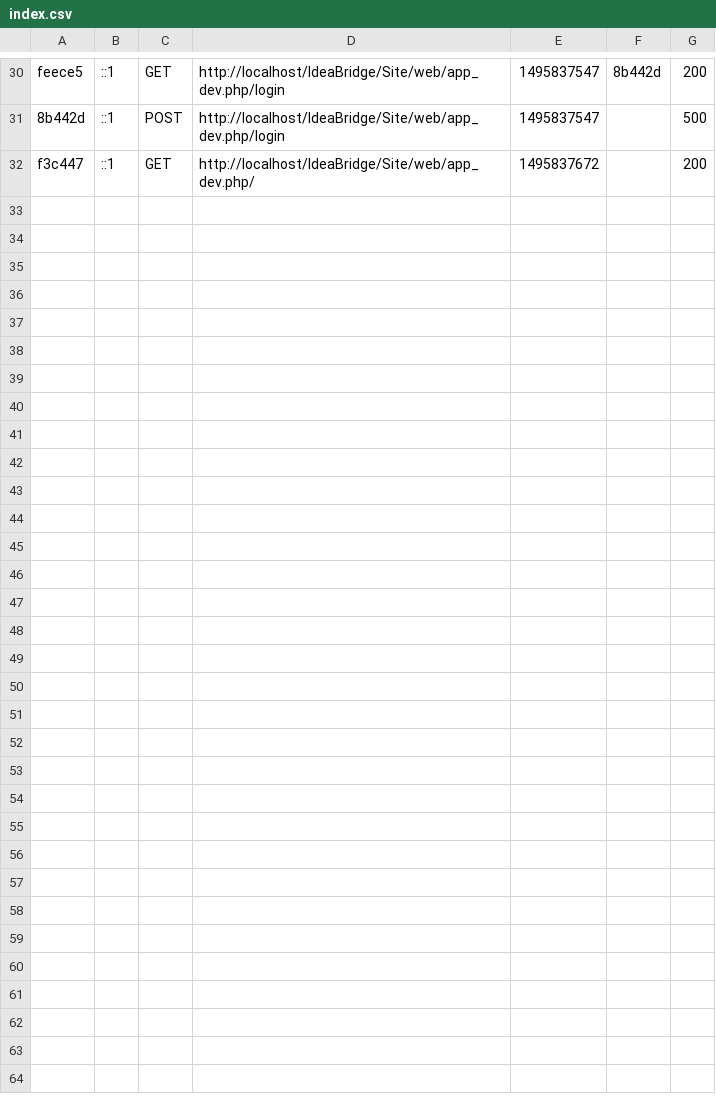
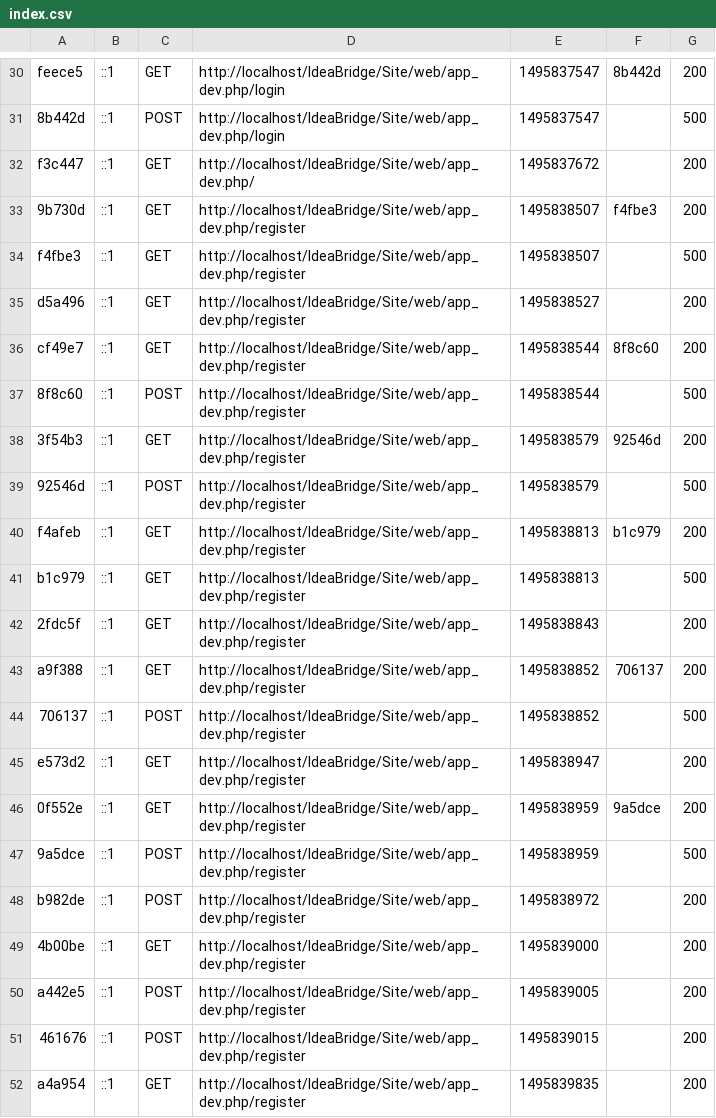
Before and after one commit to Coraline13/IdeaBridge, a CSV file: Site/var/cache/dev/profiler/index.csv, drawn as a sheet; only a part is shown, gaps mark what is left out; the diff covers the shown part only.

```diff
--- a/Site/var/cache/dev/profiler/index.csv
+++ b/Site/var/cache/dev/profiler/index.csv
@@ -32 +32,21 @@ feece5,::1,GET,http://localhost/IdeaBridge/Site/web/app_dev.php/login,1495837547
 f3c447,::1,GET,http://localhost/IdeaBridge/Site/web/app_dev.php/,1495837672,,200
+9b730d,::1,GET,http://localhost/IdeaBridge/Site/web/app_dev.php/register,1495838507,f4fbe3,200
+f4fbe3,::1,GET,http://localhost/IdeaBridge/Site/web/app_dev.php/register,1495838507,,500
+d5a496,::1,GET,http://localhost/IdeaBridge/Site/web/app_dev.php/register,1495838527,,200
+cf49e7,::1,GET,http://localhost/IdeaBridge/Site/web/app_dev.php/register,1495838544,8f8c60,200
+8f8c60,::1,POST,http://localhost/IdeaBridge/Site/web/app_dev.php/register,1495838544,,500
+3f54b3,::1,GET,http://localhost/IdeaBridge/Site/web/app_dev.php/register,1495838579,92546d,200
+92546d,::1,POST,http://localhost/IdeaBridge/Site/web/app_dev.php/register,1495838579,,500
+f4afeb,::1,GET,http://localhost/IdeaBridge/Site/web/app_dev.php/register,1495838813,b1c979,200
+b1c979,::1,GET,http://localhost/IdeaBridge/Site/web/app_dev.php/register,1495838813,,500
+2fdc5f,::1,GET,http://localhost/IdeaBridge/Site/web/app_dev.php/register,1495838843,,200
+a9f388,::1,GET,http://localhost/IdeaBridge/Site/web/app_dev.php/register,1495838852,706137,200
+706137,::1,POST,http://localhost/IdeaBridge/Site/web/app_dev.php/register,1495838852,,500
+e573d2,::1,GET,http://localhost/IdeaBridge/Site/web/app_dev.php/register,1495838947,,200
+0f552e,::1,GET,http://localhost/IdeaBridge/Site/web/app_dev.php/register,1495838959,9a5dce,200
+9a5dce,::1,POST,http://localhost/IdeaBridge/Site/web/app_dev.php/register,1495838959,,500
+b982de,::1,POST,http://localhost/IdeaBridge/Site/web/app_dev.php/register,1495838972,,200
+4b00be,::1,GET,http://localhost/IdeaBridge/Site/web/app_dev.php/register,1495839000,,200
+a442e5,::1,POST,http://localhost/IdeaBridge/Site/web/app_dev.php/register,1495839005,,200
+461676,::1,POST,http://localhost/IdeaBridge/Site/web/app_dev.php/register,1495839015,,200
+a4a954,::1,GET,http://localhost/IdeaBridge/Site/web/app_dev.php/register,1495839835,,200
```
Also changed, not shown: 9 added rows elsewhere in this file, 21 other files.
